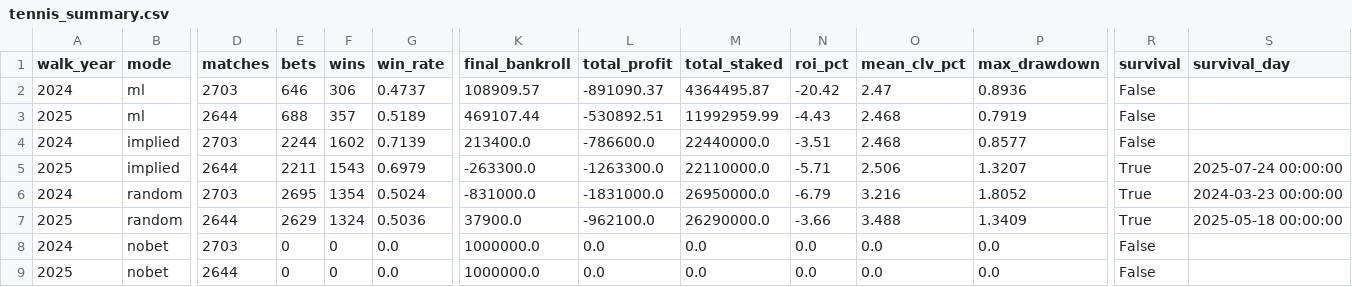
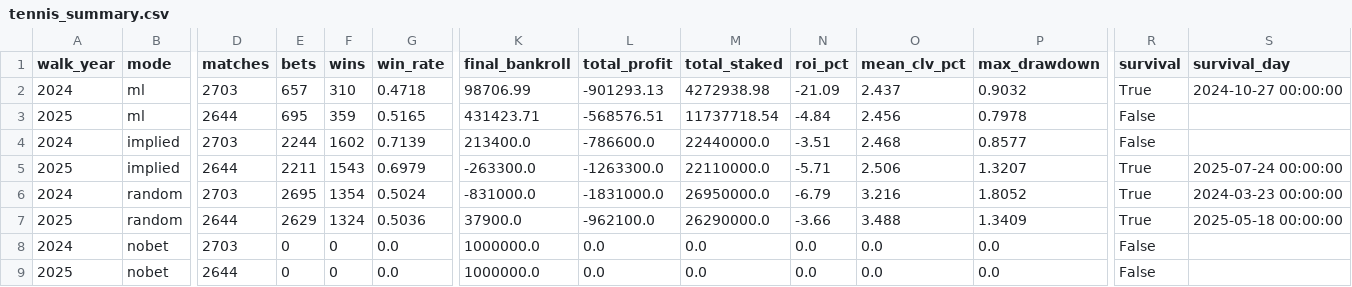
Before and after one commit to ojasvigoel598/qunatative-ML, a CSV file: backtests/results/tennis_walkforward/tennis_summary.csv, drawn as a sheet; only a part is shown, gaps mark what is left out; the diff names each change by its address in the sheet, - before the commit and + after, or states it on an @@ line.

```diff
--- a/backtests/results/tennis_walkforward/tennis_summary.csv
+++ b/backtests/results/tennis_walkforward/tennis_summary.csv
-E2 (bets): 646
+E2 (bets): 657
-F2 (wins): 306
+F2 (wins): 310
-G2 (win_rate): 0.4737
+G2 (win_rate): 0.4718
-K2 (final_bankroll): 108909.57
+K2 (final_bankroll): 98706.99
-L2 (total_profit): -891090.37
+L2 (total_profit): -901293.13
-M2 (total_staked): 4364495.87
+M2 (total_staked): 4272938.98
-N2 (roi_pct): -20.42
+N2 (roi_pct): -21.09
-O2 (mean_clv_pct): 2.47
+O2 (mean_clv_pct): 2.437
-P2 (max_drawdown): 0.8936
+P2 (max_drawdown): 0.9032
-R2 (survival): False
+R2 (survival): True
-S2 (survival_day): (empty)
+S2 (survival_day): 2024-10-27 00:00:00
-E3 (bets): 688
+E3 (bets): 695
-F3 (wins): 357
+F3 (wins): 359
-G3 (win_rate): 0.5189
+G3 (win_rate): 0.5165
-K3 (final_bankroll): 469107.44
+K3 (final_bankroll): 431423.71
-L3 (total_profit): -530892.51
+L3 (total_profit): -568576.51
-M3 (total_staked): 11992959.99
+M3 (total_staked): 11737718.54
-N3 (roi_pct): -4.43
+N3 (roi_pct): -4.84
-O3 (mean_clv_pct): 2.468
+O3 (mean_clv_pct): 2.456
-P3 (max_drawdown): 0.7919
+P3 (max_drawdown): 0.7978
```
Also changed, not shown: backtests/results/tennis_walkforward/tennis_opportunities_2024.csv, backtests/results/tennis_walkforward/tennis_opportunities_2025.csv.
